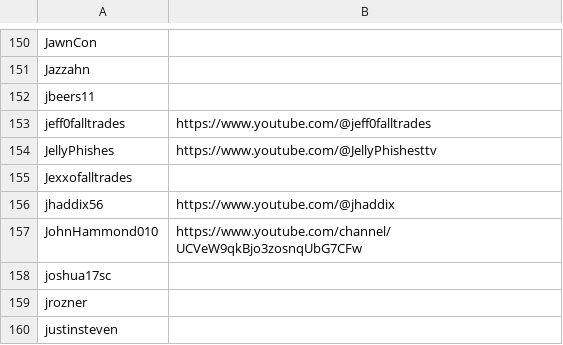
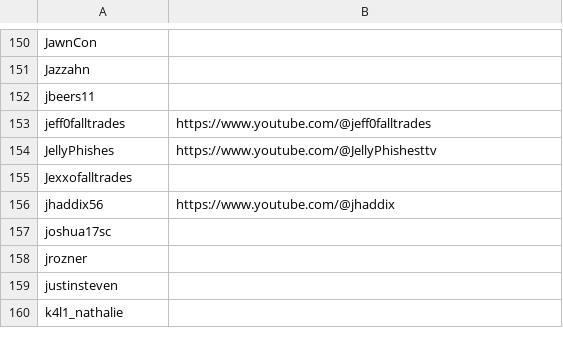
Before and after one commit to infosecstreams/infosecstreams.github.io, a CSV file: inactive_streamers.csv, drawn as a sheet; only a part is shown, gaps mark what is left out; the shorter side is filled out with more unchanged rows.

Commit message:
🟢 JohnHammond010 has gone online! [no ci]

```diff
--- a/inactive_streamers.csv
+++ b/inactive_streamers.csv
@@ -156,3 +156,2 @@ Jexxofalltrades,
 jhaddix56,https://www.youtube.com/@jhaddix
-JohnHammond010,https://www.youtube.com/channel/UCVeW9qkBjo3zosnqUbG7CFw
 joshua17sc,
```
Also changed, not shown: streamers.csv, 3 other files.
